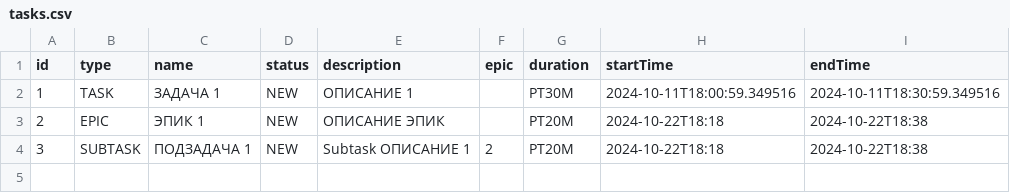
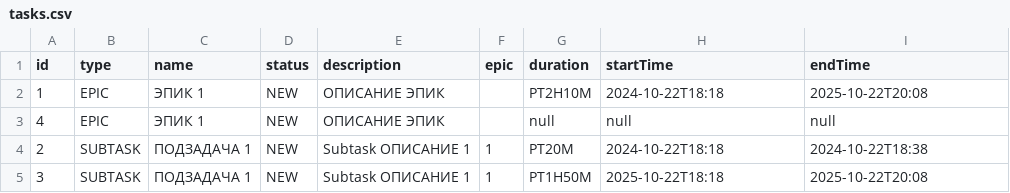
Before and after one commit to TireNik/Java-kanban, a CSV file: fileBacked/tasks.csv, drawn as a sheet.

```diff
--- a/fileBacked/tasks.csv
+++ b/fileBacked/tasks.csv
@@ -1,4 +1,5 @@
 id,type,name,status,description,epic,duration,startTime,endTime
-1,TASK,ЗАДАЧА 1,NEW,ОПИСАНИЕ 1,,PT30M,2024-10-11T18:00:59.349516,2024-10-11T18:30:59.349516
-2,EPIC,ЭПИК 1,NEW,ОПИСАНИЕ ЭПИК,,PT20M,2024-10-22T18:18,2024-10-22T18:38
-3,SUBTASK,ПОДЗАДАЧА 1,NEW,Subtask ОПИСАНИЕ 1,2,PT20M,2024-10-22T18:18,2024-10-22T18:38
+1,EPIC,ЭПИК 1,NEW,ОПИСАНИЕ ЭПИК,,PT2H10M,2024-10-22T18:18,2025-10-22T20:08
+4,EPIC,ЭПИК 1,NEW,ОПИСАНИЕ ЭПИК,,null,null,null
+2,SUBTASK,ПОДЗАДАЧА 1,NEW,Subtask ОПИСАНИЕ 1,1,PT20M,2024-10-22T18:18,2024-10-22T18:38
+3,SUBTASK,ПОДЗАДАЧА 1,NEW,Subtask ОПИСАНИЕ 1,1,PT1H50M,2025-10-22T18:18,2025-10-22T20:08
```
Also changed, not shown: 2 other files.
